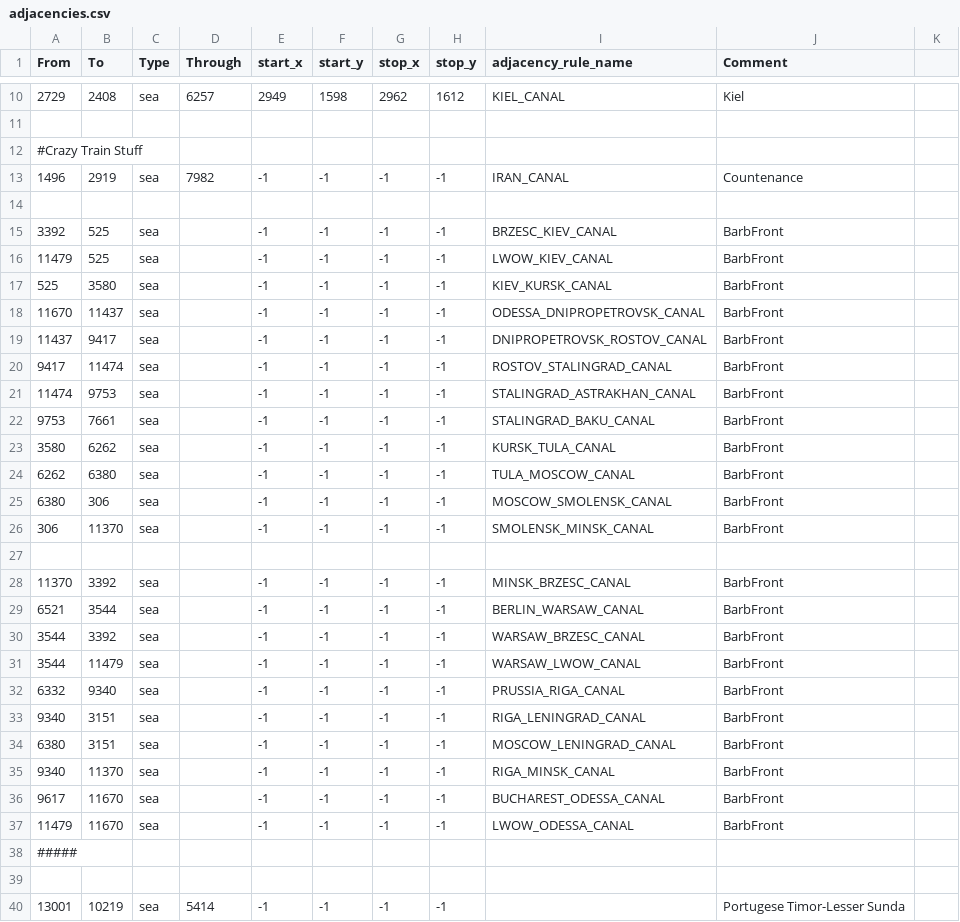
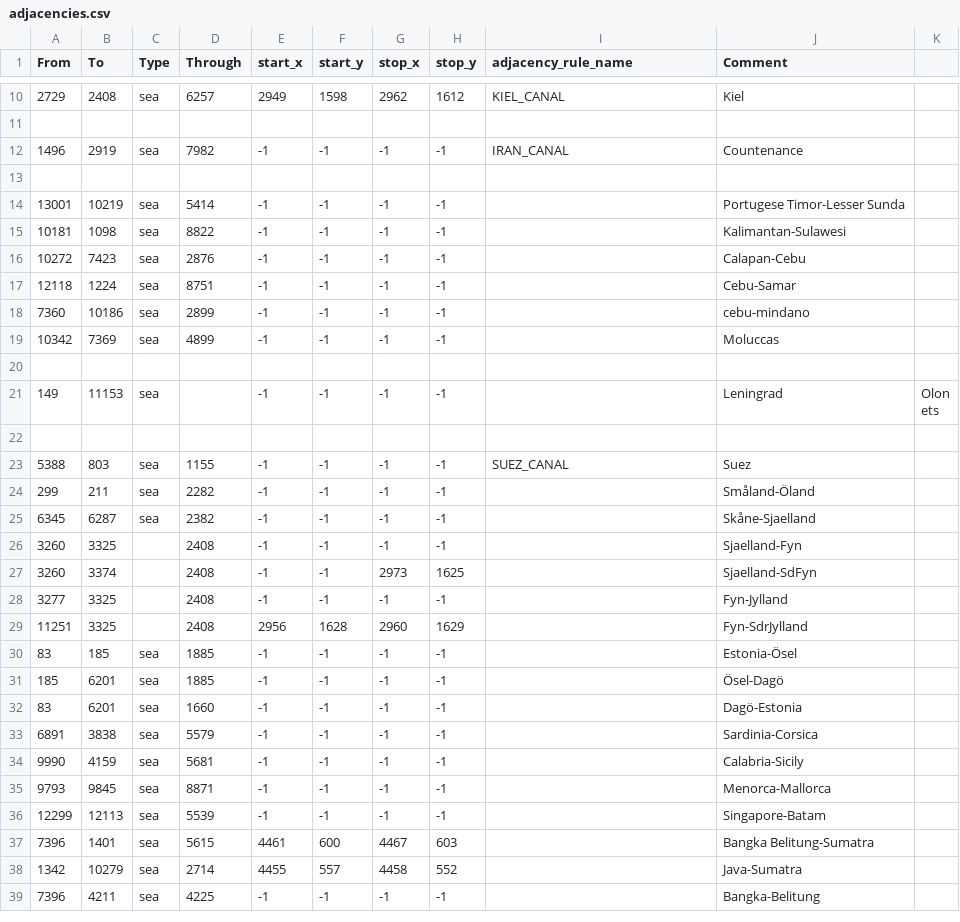
Before and after one commit to Lennardhoi/LW, a CSV file: map/adjacencies.csv, drawn as a sheet; only a part is shown, gaps mark what is left out; the shorter side is filled out with more unchanged rows; the diff names each change by its address in the sheet, - before the commit and + after, or states it on an @@ line.

Commit message:
tunnels removed landdoctrine changed a bit supply for barb japan fixes

```diff
--- a/map/adjacencies.csv
+++ b/map/adjacencies.csv
-row 12: #Crazy Train Stuff
-row 14: (empty)
-row 15: 3392 | 525 | sea |  | -1 | -1 | -1 | -1 | BRZESC_KIEV_CANAL | BarbFront
-row 16: 11479 | 525 | sea |  | -1 | -1 | -1 | -1 | LWOW_KIEV_CANAL | BarbFront
-row 17: 525 | 3580 | sea |  | -1 | -1 | -1 | -1 | KIEV_KURSK_CANAL | BarbFront
-row 18: 11670 | 11437 | sea |  | -1 | -1 | -1 | -1 | ODESSA_DNIPROPETROVSK_CANAL | BarbFront
-row 19: 11437 | 9417 | sea |  | -1 | -1 | -1 | -1 | DNIPROPETROVSK_ROSTOV_CANAL | BarbFront
-row 20: 9417 | 11474 | sea |  | -1 | -1 | -1 | -1 | ROSTOV_STALINGRAD_CANAL | BarbFront
-row 21: 11474 | 9753 | sea |  | -1 | -1 | -1 | -1 | STALINGRAD_ASTRAKHAN_CANAL | BarbFront
-row 22: 9753 | 7661 | sea |  | -1 | -1 | -1 | -1 | STALINGRAD_BAKU_CANAL | BarbFront
-row 23: 3580 | 6262 | sea |  | -1 | -1 | -1 | -1 | KURSK_TULA_CANAL | BarbFront
-row 24: 6262 | 6380 | sea |  | -1 | -1 | -1 | -1 | TULA_MOSCOW_CANAL | BarbFront
-row 25: 6380 | 306 | sea |  | -1 | -1 | -1 | -1 | MOSCOW_SMOLENSK_CANAL | BarbFront
-row 26: 306 | 11370 | sea |  | -1 | -1 | -1 | -1 | SMOLENSK_MINSK_CANAL | BarbFront
-row 27: (empty)
-row 28: 11370 | 3392 | sea |  | -1 | -1 | -1 | -1 | MINSK_BRZESC_CANAL | BarbFront
-row 29: 6521 | 3544 | sea |  | -1 | -1 | -1 | -1 | BERLIN_WARSAW_CANAL | BarbFront
-row 30: 3544 | 3392 | sea |  | -1 | -1 | -1 | -1 | WARSAW_BRZESC_CANAL | BarbFront
-row 31: 3544 | 11479 | sea |  | -1 | -1 | -1 | -1 | WARSAW_LWOW_CANAL | BarbFront
-row 32: 6332 | 9340 | sea |  | -1 | -1 | -1 | -1 | PRUSSIA_RIGA_CANAL | BarbFront
-row 33: 9340 | 3151 | sea |  | -1 | -1 | -1 | -1 | RIGA_LENINGRAD_CANAL | BarbFront
-row 34: 6380 | 3151 | sea |  | -1 | -1 | -1 | -1 | MOSCOW_LENINGRAD_CANAL | BarbFront
-row 35: 9340 | 11370 | sea |  | -1 | -1 | -1 | -1 | RIGA_MINSK_CANAL | BarbFront
-row 36: 9617 | 11670 | sea |  | -1 | -1 | -1 | -1 | BUCHAREST_ODESSA_CANAL | BarbFront
-row 37: 11479 | 11670 | sea |  | -1 | -1 | -1 | -1 | LWOW_ODESSA_CANAL | BarbFront
-row 38: #####
```
Also changed, not shown: 14 other files.
